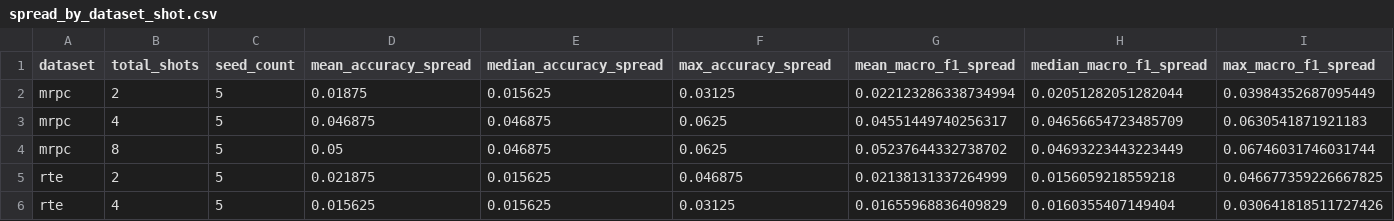
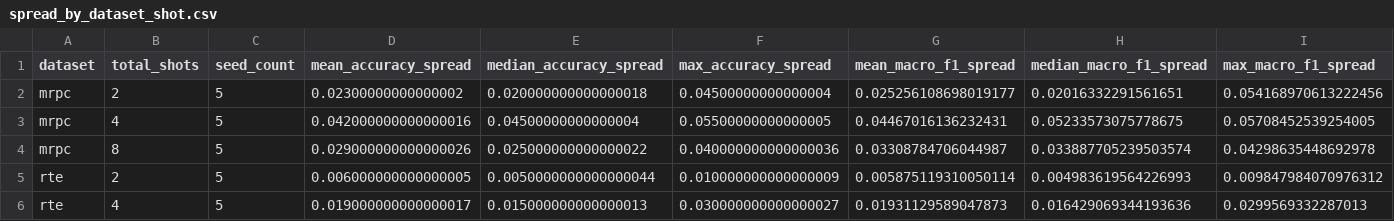
Before and after one commit to silversuncn/icl-demonstration-order-robustness, a CSV file: data/spread_by_dataset_shot.csv, drawn as a sheet; only a part is shown; the diff covers the shown part only.

```diff
--- a/data/spread_by_dataset_shot.csv
+++ b/data/spread_by_dataset_shot.csv
@@ -1,6 +1,6 @@
 dataset,total_shots,seed_count,mean_accuracy_spread,median_accuracy_spread,max_accuracy_spread,mean_macro_f1_spread,median_macro_f1_spread,max_macro_f1_spread
-mrpc,2,5,0.01875,0.015625,0.03125,0.022123286338734994,0.02051282051282044,0.03984352687095449
-mrpc,4,5,0.046875,0.046875,0.0625,0.04551449740256317,0.04656654723485709,0.0630541871921183
-mrpc,8,5,0.05,0.046875,0.0625,0.05237644332738702,0.04693223443223449,0.06746031746031744
-rte,2,5,0.021875,0.015625,0.046875,0.02138131337264999,0.0156059218559218,0.046677359226667825
-rte,4,5,0.015625,0.015625,0.03125,0.01655968836409829,0.0160355407149404,0.030641818511727426
+mrpc,2,5,0.02300000000000002,0.020000000000000018,0.04500000000000004,0.025256108698019177,0.02016332291561651,0.054168970613222456
+mrpc,4,5,0.042000000000000016,0.04500000000000004,0.05500000000000005,0.04467016136232431,0.05233573075778675,0.05708452539254005
+mrpc,8,5,0.029000000000000026,0.025000000000000022,0.040000000000000036,0.03308784706044987,0.033887705239503574,0.04298635448692978
+rte,2,5,0.006000000000000005,0.0050000000000000044,0.010000000000000009,0.005875119310050114,0.004983619564226993,0.009847984070976312
+rte,4,5,0.019000000000000017,0.015000000000000013,0.030000000000000027,0.01931129589047873,0.016429069344193636,0.0299569332287013
```
Also changed, not shown: 24 edited cells elsewhere in this file, data/formal_aggregate.csv, data/random_order_dispersion.csv, 8 other files.
